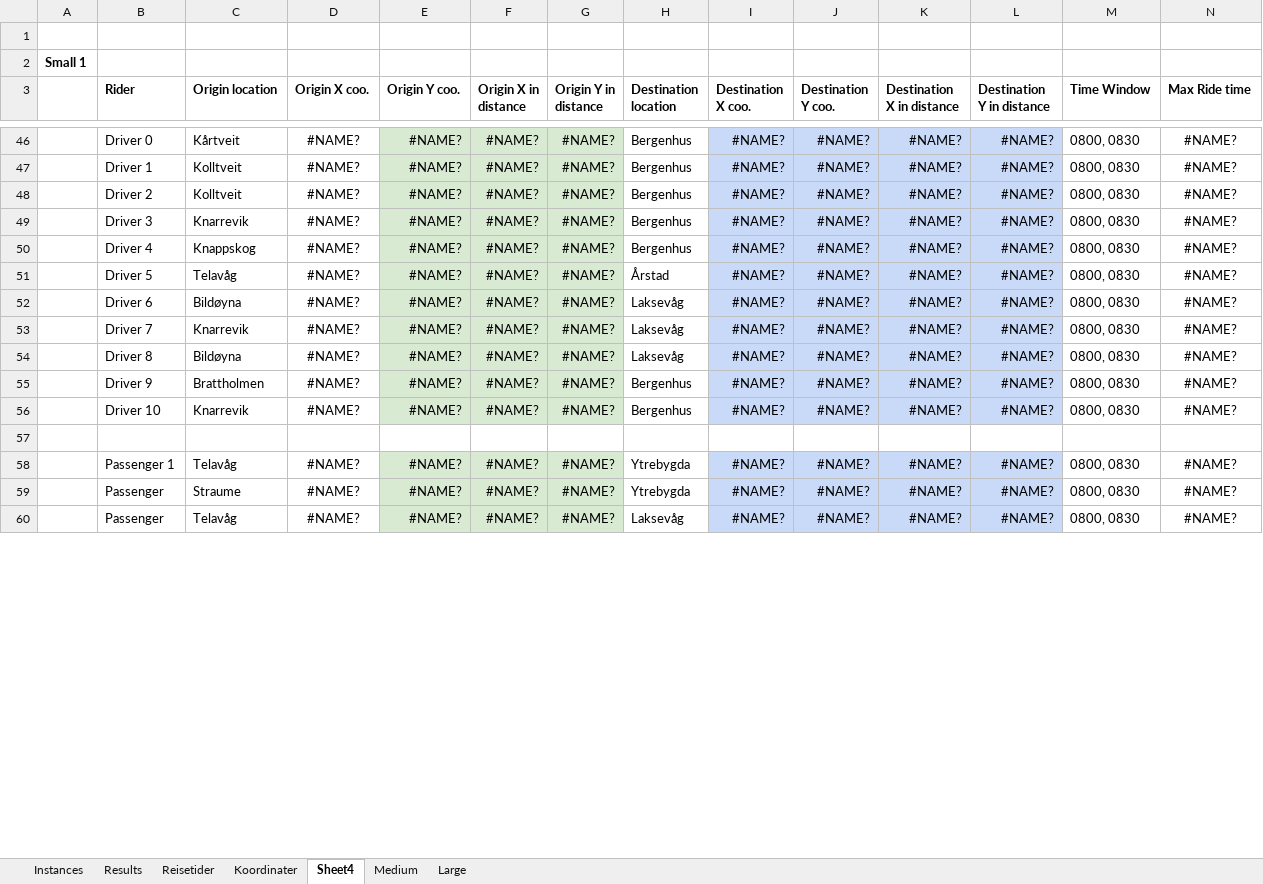
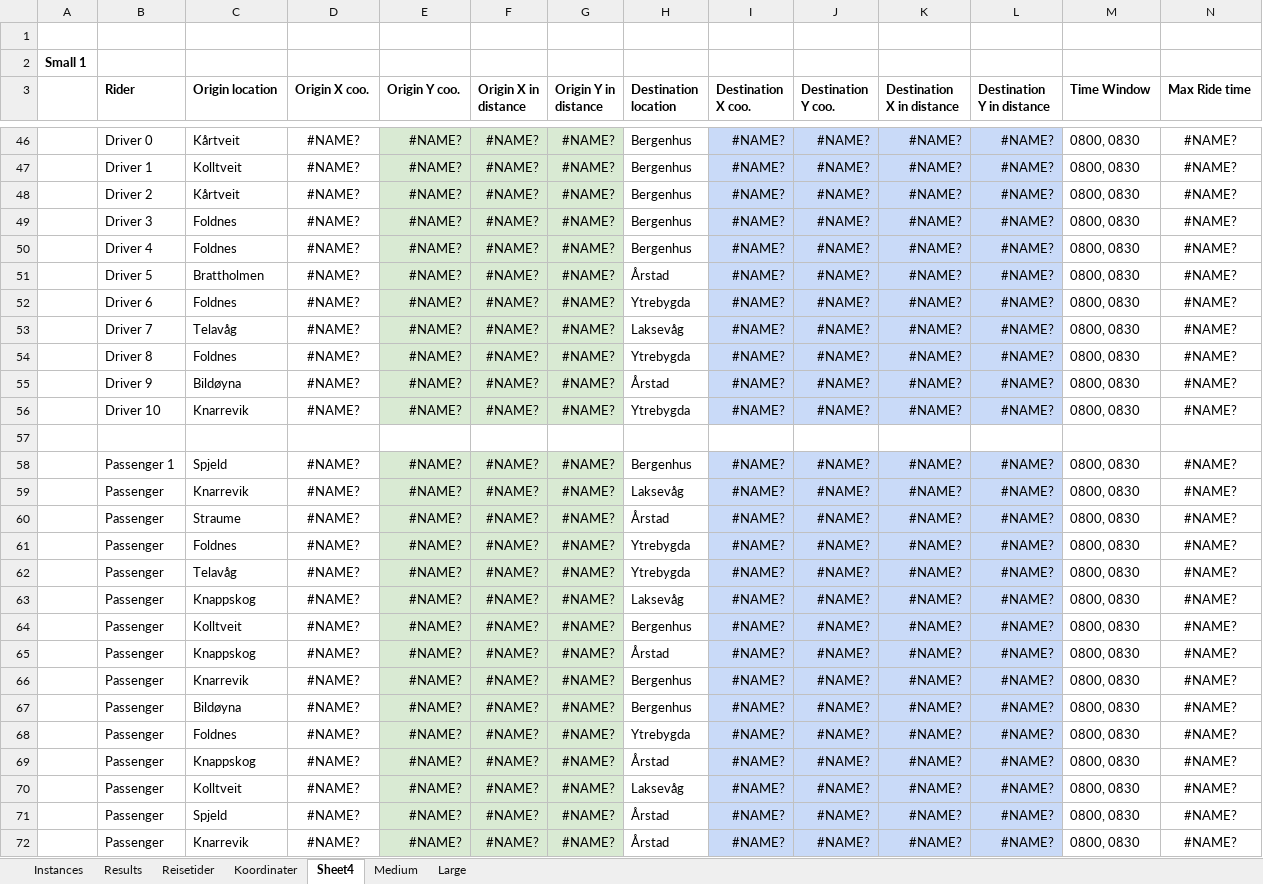
Before and after one commit to tonyyang1998/samkjoring2022, an Excel workbook: Small Instances/Small3.xlsx, sheet Sheet4, drawn as a sheet; only a part is shown, gaps mark what is left out; values as stored, in another font and other column widths than the file's, no borders; addresses are those after the commit; rows hold the shown columns only; the diff covers the shown part only; the diff names each change by its address in the sheet, - before the commit and + after, or states it on an @@ line.

```diff
--- a/Small Instances/Small3.xlsx (sheet Sheet4)
+++ b/Small Instances/Small3.xlsx (sheet Sheet4)
-C48 (Origin location): Kolltveit
+C48 (Origin location): Kårtveit
-C49 (Origin location): Knarrevik
+C49 (Origin location): Foldnes
-C50 (Origin location): Knappskog
+C50 (Origin location): Foldnes
-C51 (Origin location): Telavåg
+C51 (Origin location): Brattholmen
-C52 (Origin location): Bildøyna
+C52 (Origin location): Foldnes
-H52 (Destination location): Laksevåg
+H52 (Destination location): Ytrebygda
-C53 (Origin location): Knarrevik
+C53 (Origin location): Telavåg
-C54 (Origin location): Bildøyna
+C54 (Origin location): Foldnes
-H54 (Destination location): Laksevåg
+H54 (Destination location): Ytrebygda
-C55 (Origin location): Brattholmen
+C55 (Origin location): Bildøyna
-H55 (Destination location): Bergenhus
+H55 (Destination location): Årstad
-H56 (Destination location): Bergenhus
+H56 (Destination location): Ytrebygda
+row 58:  | Passenger 1 | Spjeld | #NAME? | #NAME? | #NAME? | #NAME? | Bergenhus | #NAME? | #NAME? | #NAME? | #NAME? | 0800, 0830 | #NAME?
@@ row 77 moved to row 59: Passenger @@
+row 60:  | Passenger | Straume | #NAME? | #NAME? | #NAME? | #NAME? | Årstad | #NAME? | #NAME? | #NAME? | #NAME? | 0800, 0830 | #NAME?
@@ row 81 moved to row 61: Passenger @@
-B62 (Rider): Passenger 1
+B62 (Rider): Passenger
+row 63:  | Passenger | Knappskog | #NAME? | #NAME? | #NAME? | #NAME? | Laksevåg | #NAME? | #NAME? | #NAME? | #NAME? | 0800, 0830 | #NAME?
+row 64:  | Passenger | Kolltveit | #NAME? | #NAME? | #NAME? | #NAME? | Bergenhus | #NAME? | #NAME? | #NAME? | #NAME? | 0800, 0830 | #NAME?
@@ row 80 moved to row 65: Passenger @@
@@ row 64 moved to row 66: Passenger @@
+row 67:  | Passenger | Bildøyna | #NAME? | #NAME? | #NAME? | #NAME? | Bergenhus | #NAME? | #NAME? | #NAME? | #NAME? | 0800, 0830 | #NAME?
-C68 (Origin location): Straume
+C68 (Origin location): Foldnes
+row 69:  | Passenger | Knappskog | #NAME? | #NAME? | #NAME? | #NAME? | Årstad | #NAME? | #NAME? | #NAME? | #NAME? | 0800, 0830 | #NAME?
-C70 (Origin location): Telavåg
+C70 (Origin location): Kolltveit
+row 72:  | Passenger | Knarrevik | #NAME? | #NAME? | #NAME? | #NAME? | Årstad | #NAME? | #NAME? | #NAME? | #NAME? | 0800, 0830 | #NAME?
```
Also changed, not shown: 7 added rows, 14 removed rows and 5 edited cells elsewhere in this sheet, sheet Instances, formulas that keep their value, Medium Instances/Medium1.xlsx, Medium Instances/Medium2.xlsx, 12 other files.
